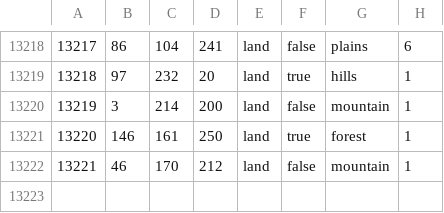
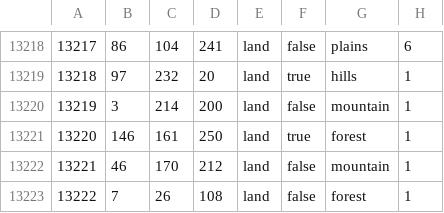
Before and after one commit to Olmek987/Anfang-vom-Ende, a CSV file: map/definition.csv, drawn as a sheet; only a part is shown, gaps mark what is left out.

```diff
--- a/map/definition.csv
+++ b/map/definition.csv
@@ -13222 +13222,2 @@
 13221;46;170;212;land;false;mountain;1
+13222;7;26;108;land;false;forest;1
```
Also changed, not shown: 19 other files.
